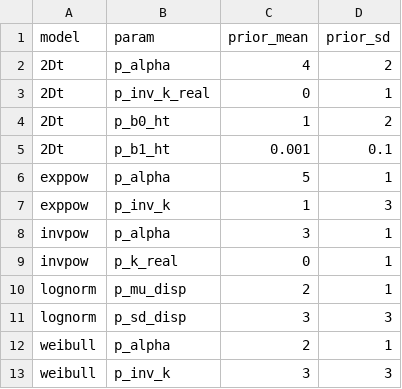
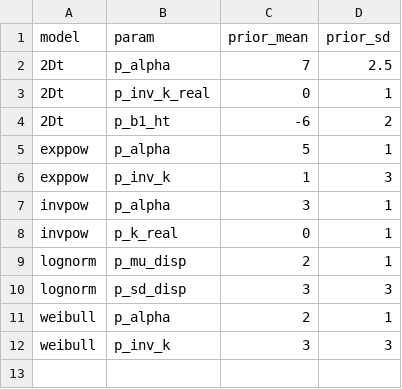
Before and after one commit to youngdjn/structure-dispersal, a CSV file: scripts/dispersal-modeling/dispersal-kernel-modeling/priors/disp_priors.csv, drawn as a sheet.

```diff
--- a/scripts/dispersal-modeling/dispersal-kernel-modeling/priors/disp_priors.csv
+++ b/scripts/dispersal-modeling/dispersal-kernel-modeling/priors/disp_priors.csv
@@ -1,6 +1,5 @@
 model,param,prior_mean,prior_sd
-2Dt,p_alpha,4,2
+2Dt,p_alpha,7,2.5
 2Dt,p_inv_k_real,0,1
-2Dt,p_b0_ht,1,2
-2Dt,p_b1_ht,0.001,0.1
+2Dt,p_b1_ht,-6, 2
 exppow,p_alpha,5,1
```
Also changed, not shown: 6 other files.
